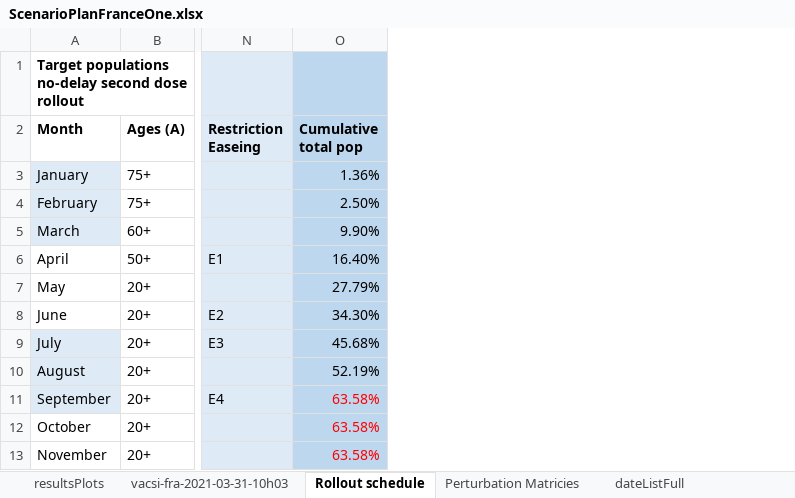
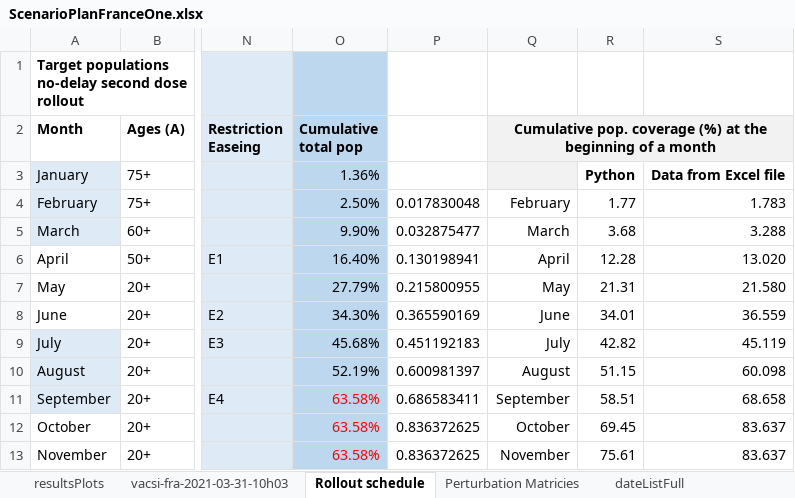
Before and after one commit to abdelneuhaus/EpidemiOptim, an Excel workbook: data/jane_model_data/ScenarioPlanFranceOne.xlsx, sheet Rollout schedule, drawn as a sheet; only a part is shown, gaps mark what is left out; values as stored, in another font and other column widths than the file's, no borders; the diff names each change by its address in the sheet, - before the commit and + after, or states it on an @@ line.

Commit message:
First trajectories

```diff
--- a/data/jane_model_data/ScenarioPlanFranceOne.xlsx (sheet Rollout schedule)
+++ b/data/jane_model_data/ScenarioPlanFranceOne.xlsx (sheet Rollout schedule)
+column P, rows 4-13: 0.017830048 | 0.032875477 | 0.130198941 | 0.215800955 | 0.365590169 | 0.451192183 | 0.600981397 | 0.686583411 | 0.836372625 | 0.836372625
+column Q, rows 2-13: Cumulative pop. coverage (%) at the beginning of a month |  | February | March | April | May | June | July | August | September | October | November
+column R, rows 3-13: Python | 1.77 | 3.68 | 12.28 | 21.31 | 34.01 | 42.82 | 51.15 | 58.51 | 69.45 | 75.61
+column S, rows 3-13: Data from Excel file | 1.783 | 3.288 | 13.020 | 21.580 | 36.559 | 45.119 | 60.098 | 68.658 | 83.637 | 83.637
```
Also changed, not shown: 50 other files.
